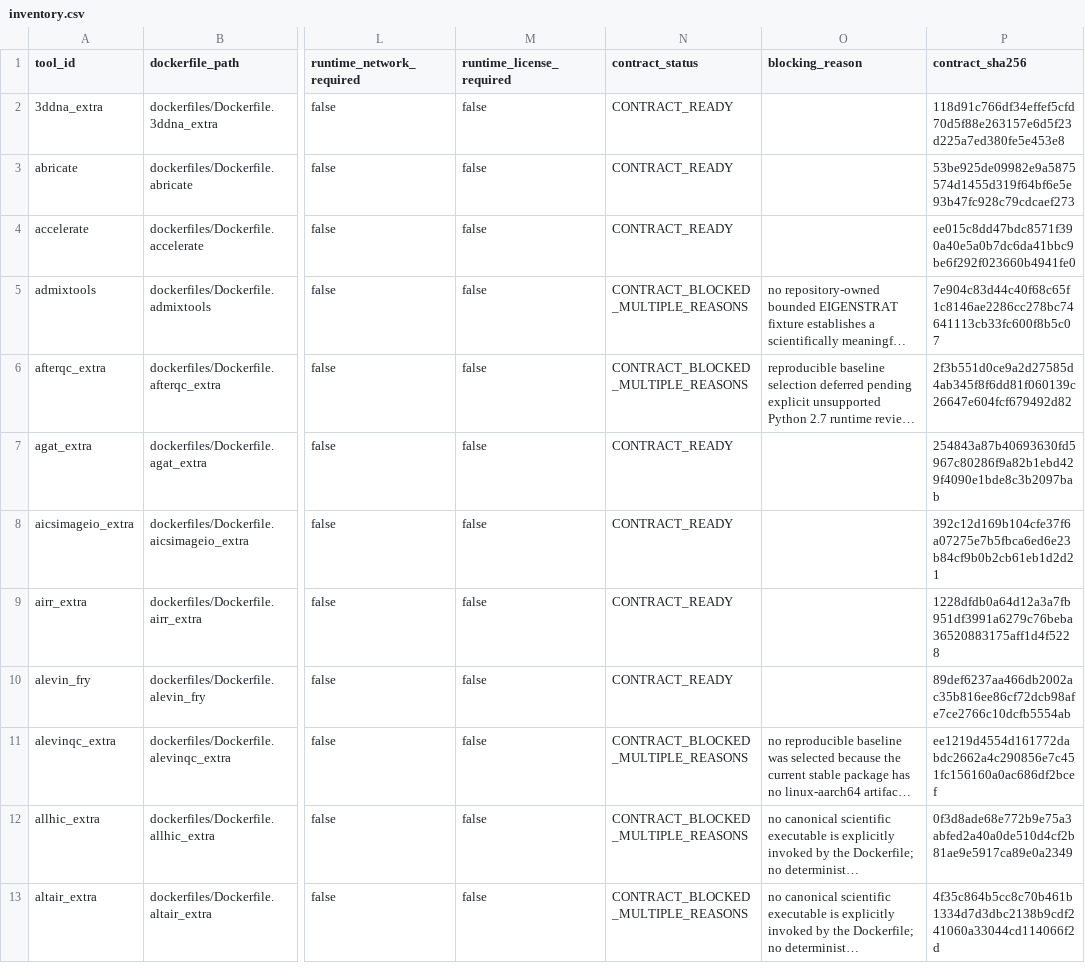
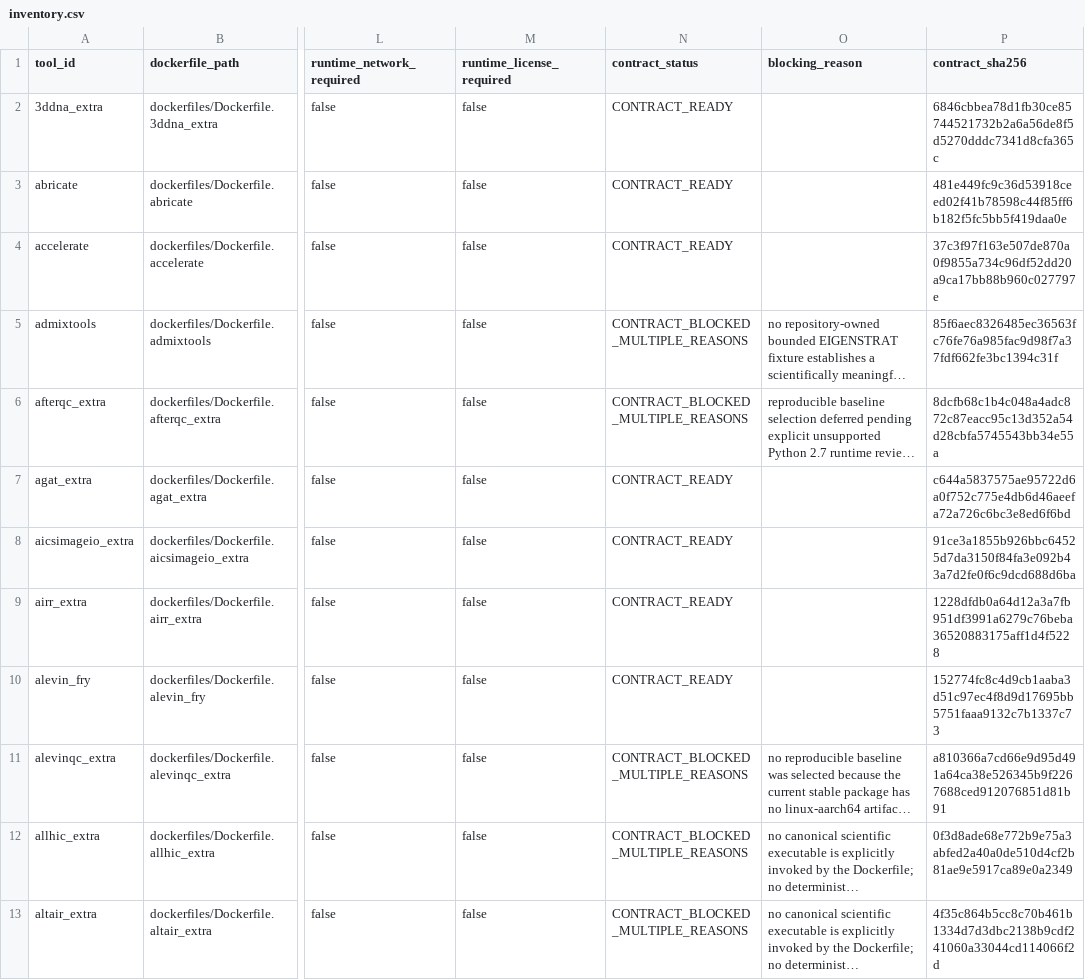
Before and after one commit to OmniBioAI/omnibioai-tool-images, a CSV file: validation-contracts/inventory.csv, drawn as a sheet; only a part is shown, gaps mark what is left out; long unchanged cells end in …; the diff names each change by its address in the sheet, - before the commit and + after, or states it on an @@ line.

Commit message:
fix(contracts): resync Dockerfile SHA-256 pins after doc-header drift
The 'docs(docker): standardize tool image documentation' commits added
header comments (purpose/author/section banners) to nearly every
dockerfiles/Dockerfile.*, which invalidated the dockerfile_sha256 pinned
in each validation-contracts/schema-v1/*.json contract without anyone
recomputing it. This broke every test exercising the ten canary-set
contracts (the 7 CONTRACT_READY tools plus the 3 CONTRACT_BLOCKED tools
in the reviewed canary-10 set) with 'Dockerfile SHA256 mismatch'.

Verified for each of the 10 affected tools that the only diff between the
pinned revision and HEAD is added '#' comment lines -- FROM/RUN
instructions are byte-identical, so this is documentation-only and safe
to re-pin. Recomputed dockerfile_sha256 and the dependent
validation_contract_sha256 for each contract via the existing
scripts.validation_contracts helpers (sha256_file/contract_hash), and
propagated the new contract hash into inventory.csv/inventory.json.
summary.json is unaffected since contract_status/blocking_reasons did
not change for any of these tools.

Note: the same doc-header drift affects dockerfile_sha256 in roughly 580
other, non-canary contracts across the full inventory, but those are not
exercised by any currently-committed test and are out of scope here --
flagged separately rather than bulk-edited.

```diff
--- a/validation-contracts/inventory.csv
+++ b/validation-contracts/inventory.csv
-P2 (contract_sha256): 118d91c766df34effef5cfd70d5f88e263157e6d5f23d225a7ed380fe5e453e8
+P2 (contract_sha256): 6846cbbea78d1fb30ce85744521732b2a6a56de8f5d5270dddc7341d8cfa365c
-P3 (contract_sha256): 53be925de09982e9a5875574d1455d319f64bf6e5e93b47fc928c79cdcaef273
+P3 (contract_sha256): 481e449fc9c36d53918ceed02f41b78598c44f85ff6b182f5fc5bb5f419daa0e
-P4 (contract_sha256): ee015c8dd47bdc8571f390a40e5a0b7dc6da41bbc9be6f292f023660b4941fe0
+P4 (contract_sha256): 37c3f97f163e507de870a0f9855a734c96df52dd20a9ca17bb88b960c027797e
-P5 (contract_sha256): 7e904c83d44c40f68c65f1c8146ae2286cc278bc74641113cb33fc600f8b5c07
+P5 (contract_sha256): 85f6aec8326485ec36563fc76fe76a985fac9d98f7a37fdf662fe3bc1394c31f
-P6 (contract_sha256): 2f3b551d0ce9a2d27585d4ab345f8f6dd81f060139c26647e604fcf679492d82
+P6 (contract_sha256): 8dcfb68c1b4c048a4adc872c87eacc95c13d352a54d28cbfa5745543bb34e55a
-P7 (contract_sha256): 254843a87b40693630fd5967c80286f9a82b1ebd429f4090e1bde8c3b2097bab
+P7 (contract_sha256): c644a5837575ae95722d6a0f752c775e4db6d46aeefa72a726c6bc3e8ed6f6bd
-P8 (contract_sha256): 392c12d169b104cfe37f6a07275e7b5fbca6ed6e23b84cf9b0b2cb61eb1d2d21
+P8 (contract_sha256): 91ce3a1855b926bbc64525d7da3150f84fa3e092b43a7d2fe0f6c9dcd688d6ba
-P10 (contract_sha256): 89def6237aa466db2002ac35b816ee86cf72dcb98afe7ce2766c10dcfb5554ab
+P10 (contract_sha256): 152774fc8c4d9cb1aaba3d51c97ec4f8d9d17695bb5751faaa9132c7b1337c73
-P11 (contract_sha256): ee1219d4554d161772dabdc2662a4c290856e7c451fc156160a0ac686df2bcef
+P11 (contract_sha256): a810366a7cd66e9d95d491a64ca38e526345b9f2267688ced912076851d81b91
```
Also changed, not shown: 10 other files.
